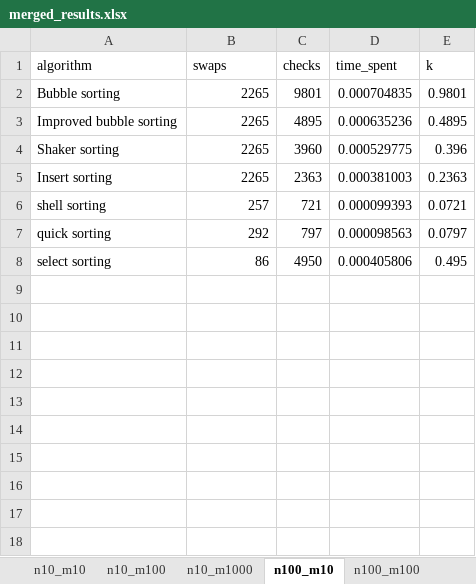
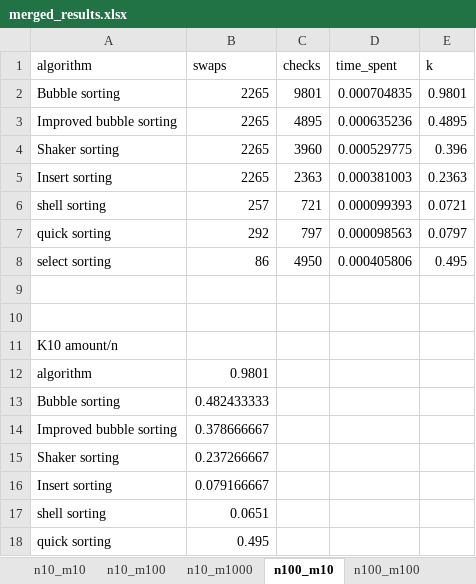
Before and after one commit to golangworker/lab-tipes-of-sorting, an Excel workbook: merged_results.xlsx, sheet n100_m10, drawn as a sheet; values as stored, in another font and other column widths than the file's, no borders; charts and pictures not drawn; the diff names each change by its address in the sheet, - before the commit and + after, or states it on an @@ line.

```diff
--- a/merged_results.xlsx (sheet n100_m10)
+++ b/merged_results.xlsx (sheet n100_m10)
+row 9: (empty)
+row 10: (empty)
+row 11: K10 amount/n
+row 12: algorithm | 0.9801
+row 13: Bubble sorting | 0.482433333
+row 14: Improved bubble sorting | 0.378666667
+row 15: Shaker sorting | 0.237266667
+row 16: Insert sorting | 0.079166667
+row 17: shell sorting | 0.0651
+row 18: quick sorting | 0.495
```
Also changed, not shown: sheet n10_m10, sheet n1000_m10, sheet n10000_m10, charts or pictures, 3 other files.
